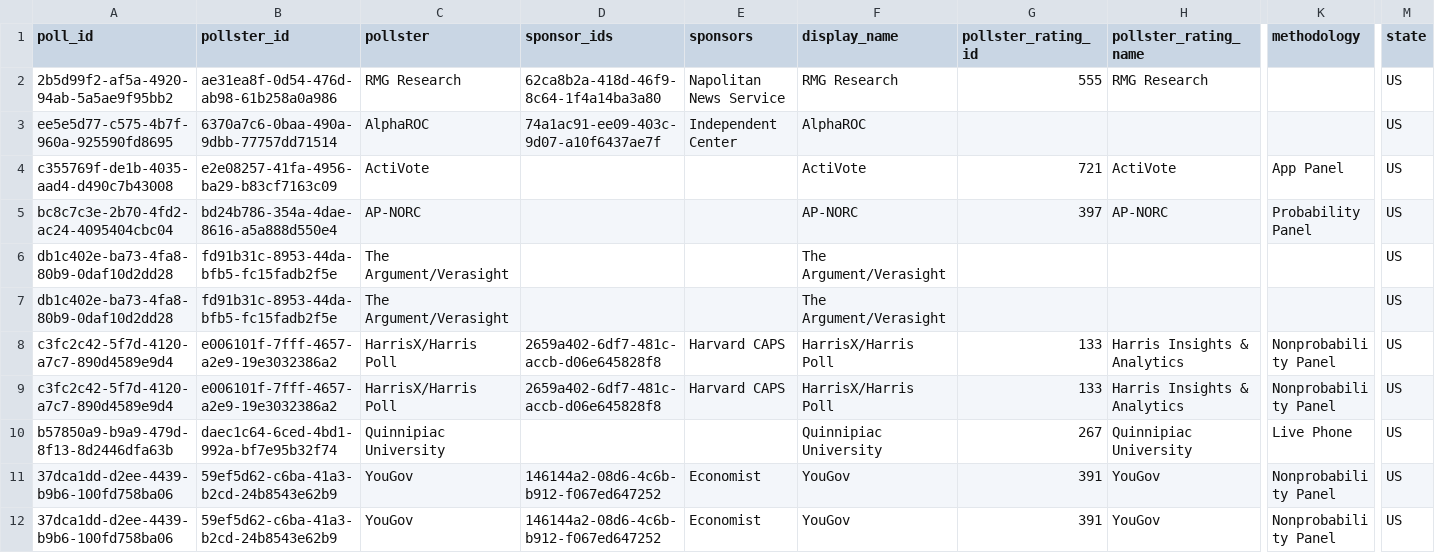
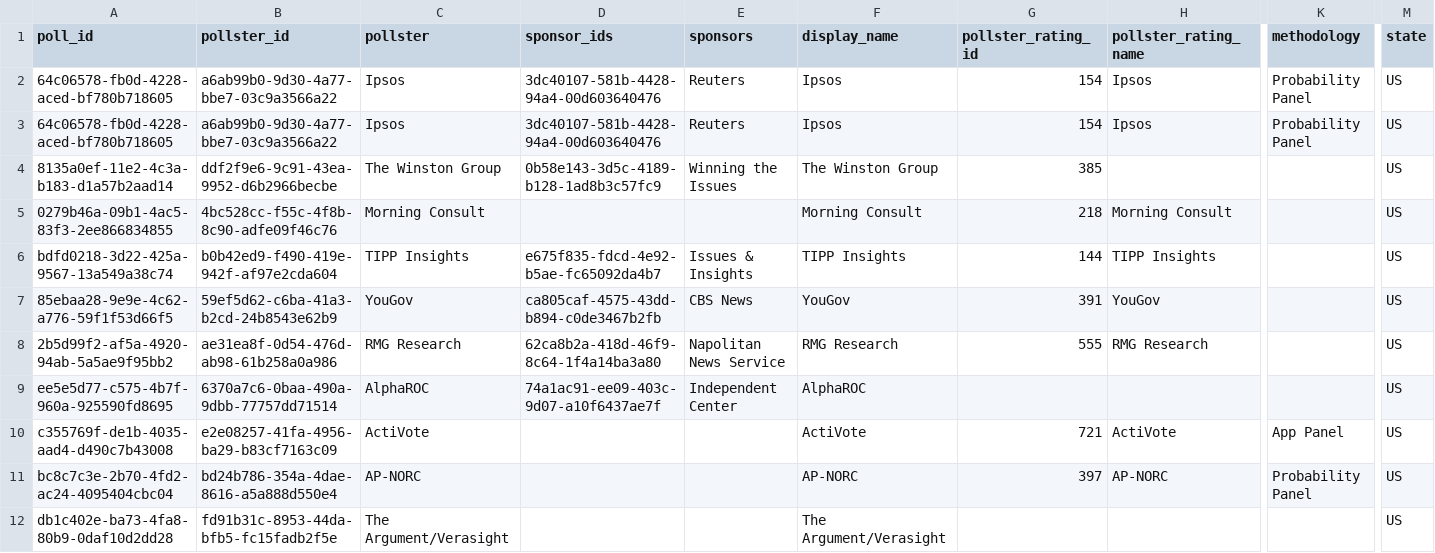
Before and after one commit to Sdlerm/2026midtetermelection_predictor_SQLPy, a CSV file: data/president.csv, drawn as a sheet; only a part is shown, gaps mark what is left out; the shorter side is filled out with more unchanged rows; rows hold the shown columns only; the diff names each change by its address in the sheet, - before the commit and + after, or states it on an @@ line.

```diff
--- a/data/president.csv
+++ b/data/president.csv
+row 2: 64c06578-fb0d-4228-aced-bf780b718605 | a6ab99b0-9d30-4a77-bbe7-03c9a3566a22 | Ipsos | 3dc40107-581b-4428-94a4-00d603640476 | Reuters | Ipsos | 154 | Ipsos | Probability Panel | US
+row 3: 64c06578-fb0d-4228-aced-bf780b718605 | a6ab99b0-9d30-4a77-bbe7-03c9a3566a22 | Ipsos | 3dc40107-581b-4428-94a4-00d603640476 | Reuters | Ipsos | 154 | Ipsos | Probability Panel | US
+row 4: 8135a0ef-11e2-4c3a-b183-d1a57b2aad14 | ddf2f9e6-9c91-43ea-9952-d6b2966becbe | The Winston Group | 0b58e143-3d5c-4189-b128-1ad8b3c57fc9 | Winning the Issues | The Winston Group | 385 |  |  | US
+row 5: 0279b46a-09b1-4ac5-83f3-2ee866834855 | 4bc528cc-f55c-4f8b-8c90-adfe09f46c76 | Morning Consult |  |  | Morning Consult | 218 | Morning Consult |  | US
+row 6: bdfd0218-3d22-425a-9567-13a549a38c74 | b0b42ed9-f490-419e-942f-af97e2cda604 | TIPP Insights | e675f835-fdcd-4e92-b5ae-fc65092da4b7 | Issues & Insights | TIPP Insights | 144 | TIPP Insights |  | US
+row 7: 85ebaa28-9e9e-4c62-a776-59f1f53d66f5 | 59ef5d62-c6ba-41a3-b2cd-24b8543e62b9 | YouGov | ca805caf-4575-43dd-b894-c0de3467b2fb | CBS News | YouGov | 391 | YouGov |  | US
```
Also changed, not shown: 2 other files.
